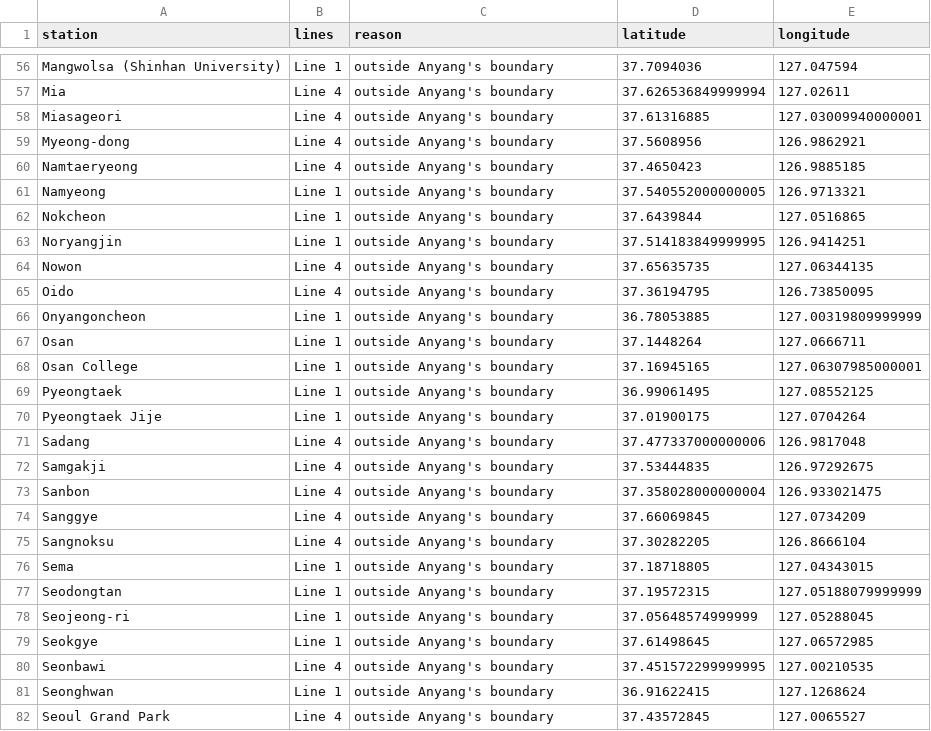
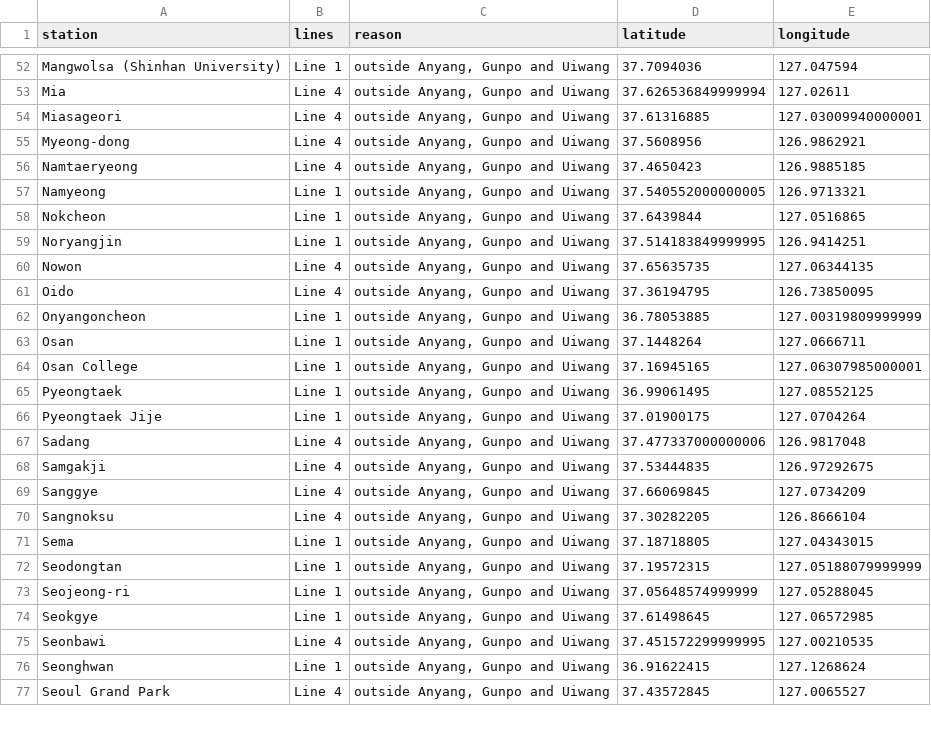
Before and after one commit to dacekroberts/expanded-heatmap, a CSV file: outputs/anyang/excluded_stations.csv, drawn as a sheet; only a part is shown, gaps mark what is left out; removed rows and columns are numbered as before the commit, all else as after; the diff covers the shown part only; the diff names each change by its address in the sheet, - before the commit and + after, or states it on an @@ line.

```diff
--- a/outputs/anyang/excluded_stations.csv
+++ b/outputs/anyang/excluded_stations.csv
-C52:C68 (reason): outside Anyang's boundary
+C52:C68 (reason): outside Anyang, Gunpo and Uiwang
-row 73: Sanbon | Line 4 | outside Anyang's boundary | 37.358028000000004 | 126.933021475
-C69:C77 (reason): outside Anyang's boundary
+C69:C77 (reason): outside Anyang, Gunpo and Uiwang
```
Also changed, not shown: 6 removed rows and 73 edited cells elsewhere in this file, 24 other files.
